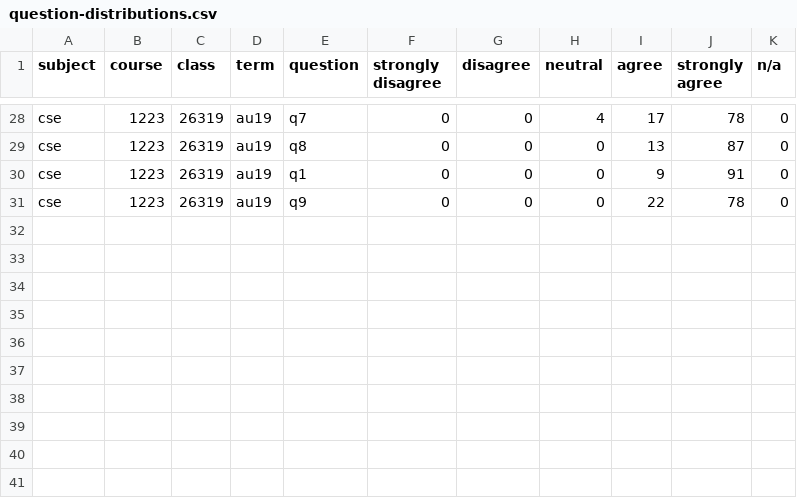
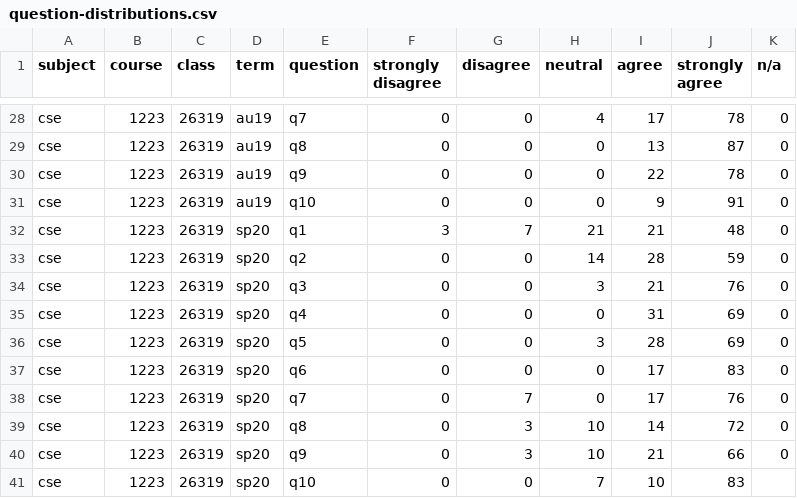
Before and after one commit to jrg94/doodles, a CSV file: teaching-evals/question-distributions.csv, drawn as a sheet; only a part is shown, gaps mark what is left out.

Commit message:
Added sp 20

```diff
--- a/teaching-evals/question-distributions.csv
+++ b/teaching-evals/question-distributions.csv
@@ -29,3 +29,13 @@ cse,1223,26319,au19,q7,0,0,4,17,78,0
 cse,1223,26319,au19,q8,0,0,0,13,87,0
-cse,1223,26319,au19,q1,0,0,0,9,91,0
 cse,1223,26319,au19,q9,0,0,0,22,78,0
+cse,1223,26319,au19,q10,0,0,0,9,91,0
+cse,1223,26319,sp20,q1,3,7,21,21,48,0
+cse,1223,26319,sp20,q2,0,0,14,28,59,0
+cse,1223,26319,sp20,q3,0,0,3,21,76,0
+cse,1223,26319,sp20,q4,0,0,0,31,69,0
+cse,1223,26319,sp20,q5,0,0,3,28,69,0
+cse,1223,26319,sp20,q6,0,0,0,17,83,0
+cse,1223,26319,sp20,q7,0,7,0,17,76,0
+cse,1223,26319,sp20,q8,0,3,10,14,72,0
+cse,1223,26319,sp20,q9,0,3,10,21,66,0
+cse,1223,26319,sp20,q10,0,0,7,10,83
```
